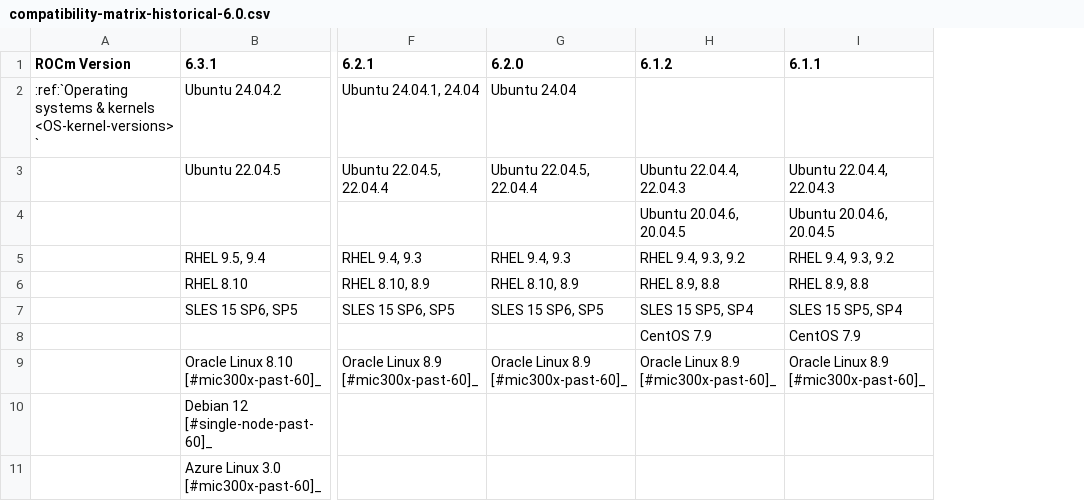
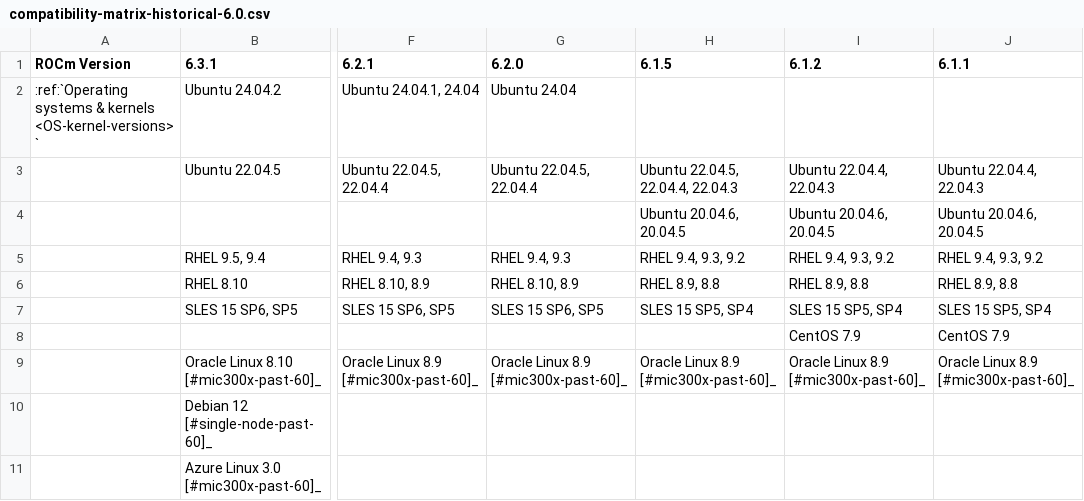
Before and after one commit to hanzoai/ROCm, a CSV file: docs/compatibility/compatibility-matrix-historical-6.0.csv, drawn as a sheet; only a part is shown, gaps mark what is left out; the diff names each change by its address in the sheet, - before the commit and + after, or states it on an @@ line.

Commit message:
6.1.5 column added to historical compatibility matrix to ROCm 6.3.1 (#4641)
* 6.1.5 version misalignment fixed

```diff
--- a/docs/compatibility/compatibility-matrix-historical-6.0.csv
+++ b/docs/compatibility/compatibility-matrix-historical-6.0.csv
+column H (6.1.5), rows 3-9: Ubuntu 22.04.5, 22.04.4, 22.04.3 | Ubuntu 20.04.6, 20.04.5 | RHEL 9.4, 9.3, 9.2 | RHEL 8.9, 8.8 | SLES 15 SP5, SP4 |  | Oracle Linux 8.9 [#mic300x-past-60]_
```
